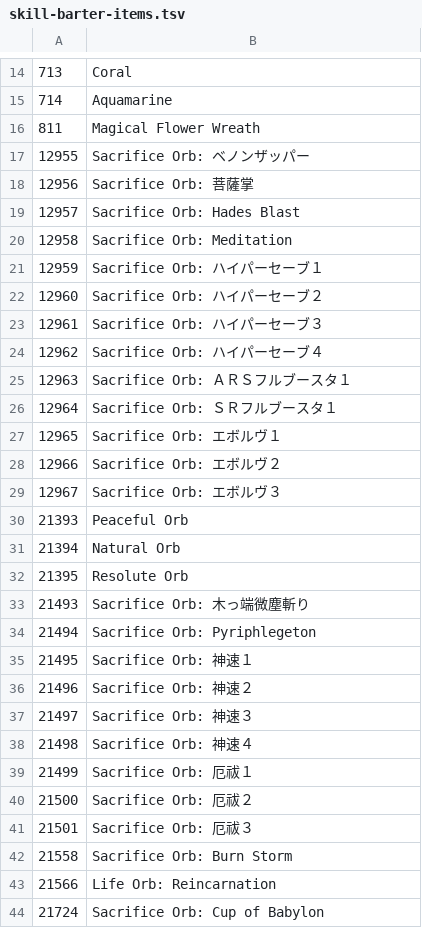
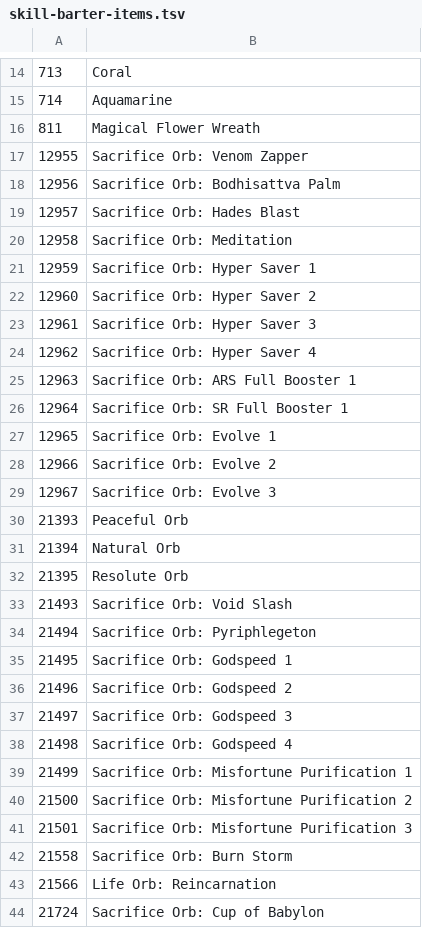
Before and after one commit to carlosrijo/megaten-player-tools, a TSV file: reference/skill-barter-items.tsv, drawn as a sheet; only a part is shown, gaps mark what is left out; the diff covers the shown part only.

```diff
--- a/reference/skill-barter-items.tsv
+++ b/reference/skill-barter-items.tsv
@@ -16,15 +16,15 @@
 811	Magical Flower Wreath
-12955	Sacrifice Orb: ベノンザッパー
-12956	Sacrifice Orb: 菩薩掌
+12955	Sacrifice Orb: Venom Zapper
+12956	Sacrifice Orb: Bodhisattva Palm
 12957	Sacrifice Orb: Hades Blast
 12958	Sacrifice Orb: Meditation
-12959	Sacrifice Orb: ハイパーセーブ１
-12960	Sacrifice Orb: ハイパーセーブ２
-12961	Sacrifice Orb: ハイパーセーブ３
-12962	Sacrifice Orb: ハイパーセーブ４
-12963	Sacrifice Orb: ＡＲＳフルブースタ１
-12964	Sacrifice Orb: ＳＲフルブースタ１
-12965	Sacrifice Orb: エボルヴ１
-12966	Sacrifice Orb: エボルヴ２
-12967	Sacrifice Orb: エボルヴ３
+12959	Sacrifice Orb: Hyper Saver 1
+12960	Sacrifice Orb: Hyper Saver 2
+12961	Sacrifice Orb: Hyper Saver 3
+12962	Sacrifice Orb: Hyper Saver 4
+12963	Sacrifice Orb: ARS Full Booster 1
+12964	Sacrifice Orb: SR Full Booster 1
+12965	Sacrifice Orb: Evolve 1
+12966	Sacrifice Orb: Evolve 2
+12967	Sacrifice Orb: Evolve 3
 21393	Peaceful Orb
@@ -32,11 +32,11 @@
 21395	Resolute Orb
-21493	Sacrifice Orb: 木っ端微塵斬り
+21493	Sacrifice Orb: Void Slash
 21494	Sacrifice Orb: Pyriphlegeton
-21495	Sacrifice Orb: 神速１
-21496	Sacrifice Orb: 神速２
-21497	Sacrifice Orb: 神速３
-21498	Sacrifice Orb: 神速４
-21499	Sacrifice Orb: 厄祓１
-21500	Sacrifice Orb: 厄祓２
-21501	Sacrifice Orb: 厄祓３
+21495	Sacrifice Orb: Godspeed 1
+21496	Sacrifice Orb: Godspeed 2
+21497	Sacrifice Orb: Godspeed 3
+21498	Sacrifice Orb: Godspeed 4
+21499	Sacrifice Orb: Misfortune Purification 1
+21500	Sacrifice Orb: Misfortune Purification 2
+21501	Sacrifice Orb: Misfortune Purification 3
 21558	Sacrifice Orb: Burn Storm
```
Also changed, not shown: 6 edited cells elsewhere in this file, 14 other files.
